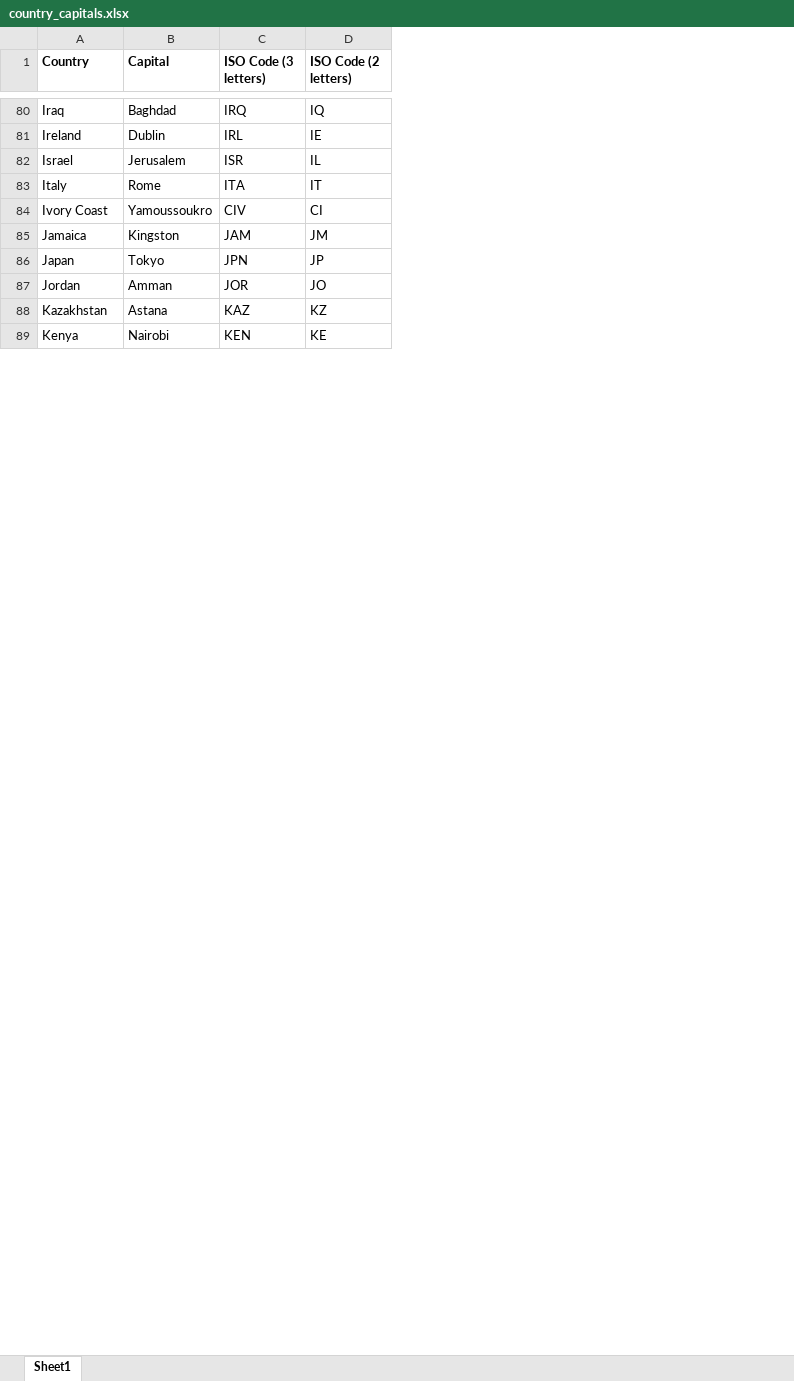
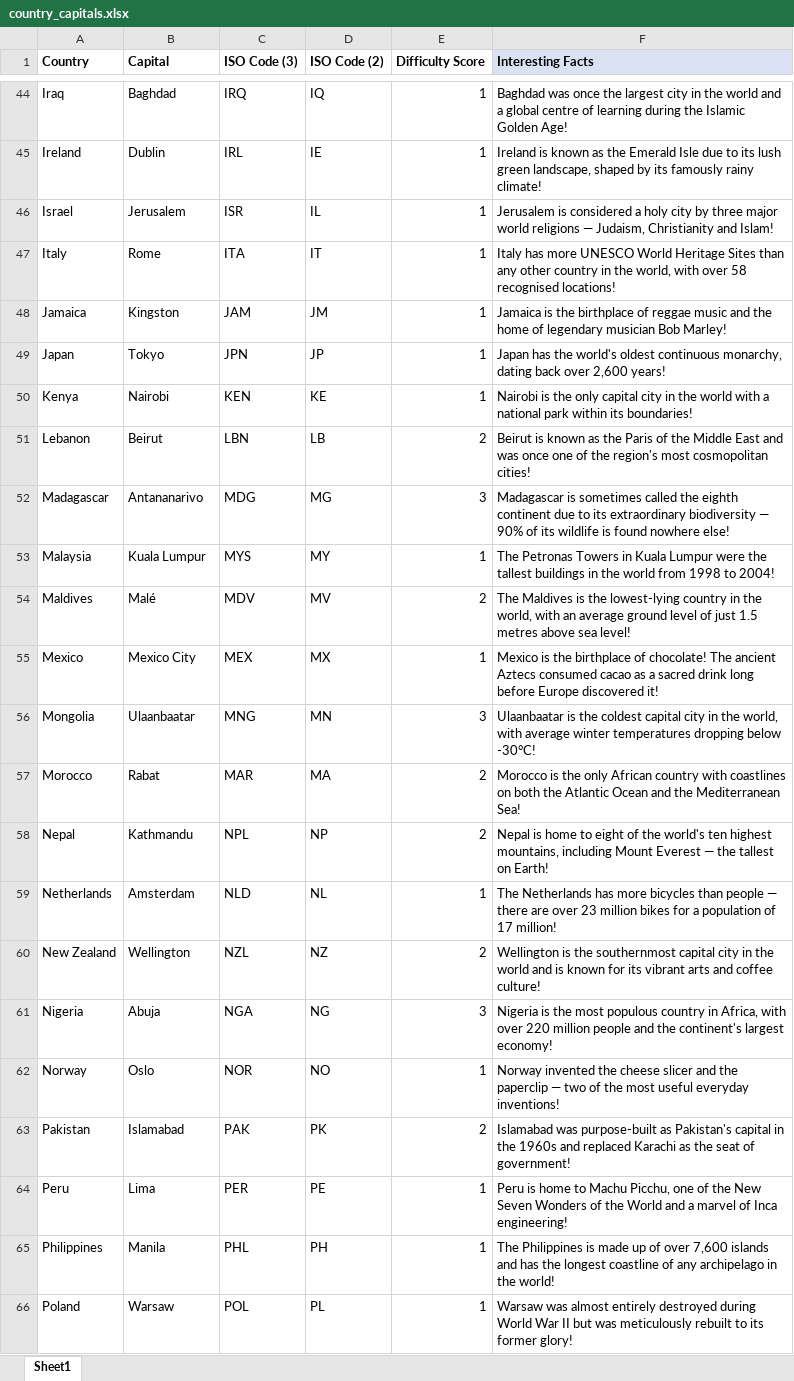
Before and after one commit to topsecurityaccount/2026-DONTTELLANYONE, an Excel workbook: country_capitals.xlsx, sheet Sheet1, drawn as a sheet; only a part is shown, gaps mark what is left out; values as stored, in another font and other column widths than the file's, no borders; removed rows and columns are numbered as before the commit, all else as after; the diff covers the shown part only; the diff names each change by its address in the sheet, - before the commit and + after, or states it on an @@ line.

```diff
--- a/country_capitals.xlsx (sheet Sheet1)
+++ b/country_capitals.xlsx (sheet Sheet1)
+column E (Difficulty Score), rows 44-50: all 1
+column F (Interesting Facts), rows 44-50: Baghdad was once the largest city in the world and a global centre of learning during the Islamic Golden Age! | Ireland is known as the Emerald Isle due to its lush green landscape, shaped by its famously rainy climate! | Jerusalem is considered a holy city by three major world religions — Judaism, Christianity and Islam! | Italy has more UNESCO World Heritage Sites than any other country in the world, with over 58 recognised locations! | Jamaica is the birthplace of reggae music and the home of legendary musician Bob Marley! | Japan has the world's oldest continuous monarchy, dating back over 2,600 years! | Nairobi is the only capital city in the world with a national park within its boundaries!
-C1: ISO Code (3 letters)
+C1: ISO Code (3)
-D1: ISO Code (2 letters)
+D1: ISO Code (2)
-row 84: Ivory Coast | Yamoussoukro | CIV | CI
-row 87: Jordan | Amman | JOR | JO
-row 88: Kazakhstan | Astana | KAZ | KZ
+row 51: Lebanon | Beirut | LBN | LB | 2 | Beirut is known as the Paris of the Middle East and was once one of the region's most cosmopolitan cities!
+row 52: Madagascar | Antananarivo | MDG | MG | 3 | Madagascar is sometimes called the eighth continent due to its extraordinary biodiversity — 90% of its wildlife is found nowhere else!
+row 53: Malaysia | Kuala Lumpur | MYS | MY | 1 | The Petronas Towers in Kuala Lumpur were the tallest buildings in the world from 1998 to 2004!
+row 54: Maldives | Malé | MDV | MV | 2 | The Maldives is the lowest-lying country in the world, with an average ground level of just 1.5 metres above sea level!
+row 55: Mexico | Mexico City | MEX | MX | 1 | Mexico is the birthplace of chocolate! The ancient Aztecs consumed cacao as a sacred drink long before Europe discovered it!
+row 56: Mongolia | Ulaanbaatar | MNG | MN | 3 | Ulaanbaatar is the coldest capital city in the world, with average winter temperatures dropping below -30°C!
+row 57: Morocco | Rabat | MAR | MA | 2 | Morocco is the only African country with coastlines on both the Atlantic Ocean and the Mediterranean Sea!
+row 58: Nepal | Kathmandu | NPL | NP | 2 | Nepal is home to eight of the world's ten highest mountains, including Mount Everest — the tallest on Earth!
+row 59: Netherlands | Amsterdam | NLD | NL | 1 | The Netherlands has more bicycles than people — there are over 23 million bikes for a population of 17 million!
+row 60: New Zealand | Wellington | NZL | NZ | 2 | Wellington is the southernmost capital city in the world and is known for its vibrant arts and coffee culture!
+row 61: Nigeria | Abuja | NGA | NG | 3 | Nigeria is the most populous country in Africa, with over 220 million people and the continent's largest economy!
+row 62: Norway | Oslo | NOR | NO | 1 | Norway invented the cheese slicer and the paperclip — two of the most useful everyday inventions!
+row 63: Pakistan | Islamabad | PAK | PK | 2 | Islamabad was purpose-built as Pakistan's capital in the 1960s and replaced Karachi as the seat of government!
+row 64: Peru | Lima | PER | PE | 1 | Peru is home to Machu Picchu, one of the New Seven Wonders of the World and a marvel of Inca engineering!
+row 65: Philippines | Manila | PHL | PH | 1 | The Philippines is made up of over 7,600 islands and has the longest coastline of any archipelago in the world!
+row 66: Poland | Warsaw | POL | PL | 1 | Warsaw was almost entirely destroyed during World War II but was meticulously rebuilt to its former glory!
```
Also changed, not shown: 23 added rows, 36 removed rows and 4 edited cells elsewhere in this sheet, 3 other files.
